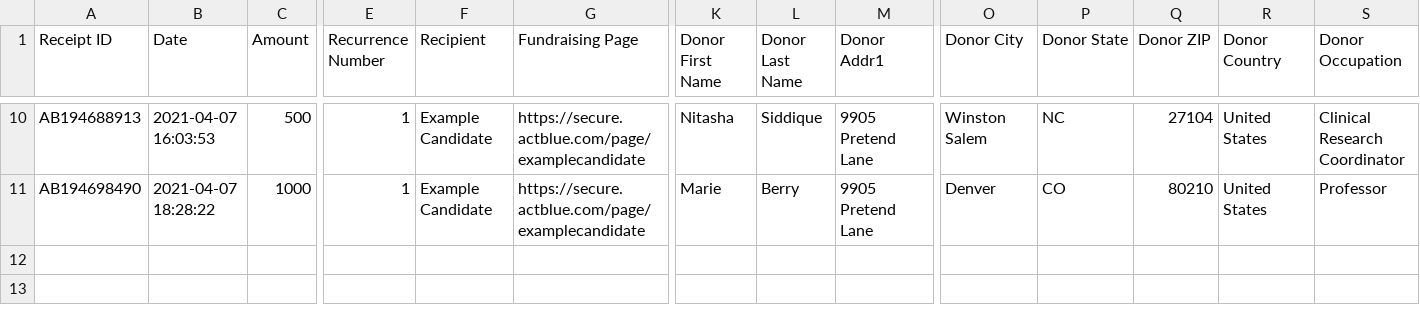
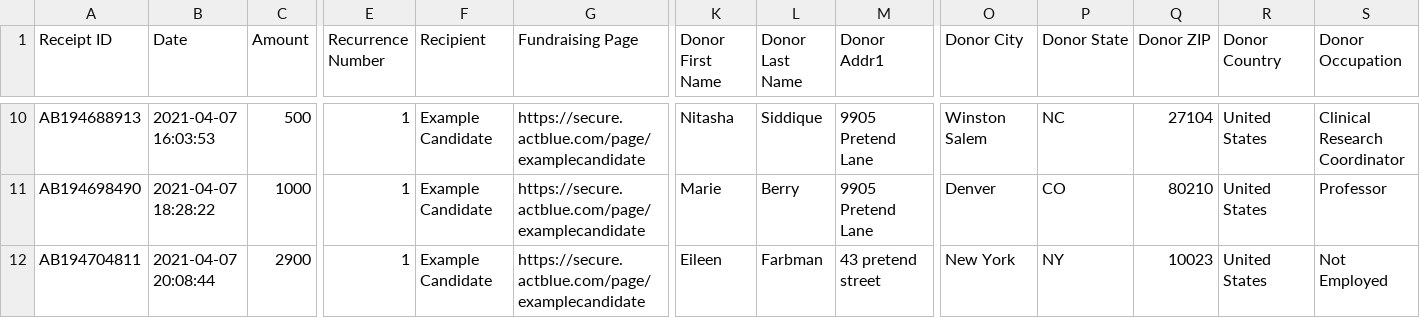
Before and after one commit to JamesWangDev/Raise-Next.js-, a CSV file: __e2e__/mocks/ab-sample.csv, drawn as a sheet; only a part is shown, gaps mark what is left out; rows hold the shown columns only; the diff names each change by its address in the sheet, - before the commit and + after, or states it on an @@ line.

Commit message:
donor info on profile page with cmte name

```diff
--- a/__e2e__/mocks/ab-sample.csv
+++ b/__e2e__/mocks/ab-sample.csv
+row 12: AB194704811 | 2021-04-07 20:08:44 | 2900 | 1 | Example Candidate | https://secure.actblue.com/page/examplecandidate | Eileen | Farbman | 43 pretend street | New York | NY | 10023 | United States | Not Employed
```
Also changed, not shown: 6 other files.
